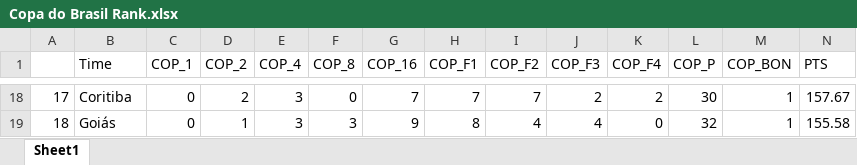
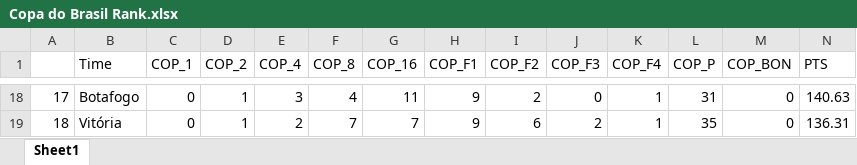
Before and after one commit to adonisdario/data-science, an Excel workbook: brasil-clubes-rank-2024/tabelas/Copa do Brasil Rank.xlsx, sheet Sheet1, drawn as a sheet; only a part is shown, gaps mark what is left out; values as stored, in another font and other column widths than the file's, no cell formats; the diff covers the shown part only; the diff names each change by its address in the sheet, - before the commit and + after, or states it on an @@ line.

```diff
--- a/brasil-clubes-rank-2024/tabelas/Copa do Brasil Rank.xlsx (sheet Sheet1)
+++ b/brasil-clubes-rank-2024/tabelas/Copa do Brasil Rank.xlsx (sheet Sheet1)
-B18 (Time): Coritiba
+B18 (Time): Botafogo
-D18 (COP_2): 2
+D18 (COP_2): 1
-F18 (COP_8): 0
+F18 (COP_8): 4
-G18 (COP_16): 7
+G18 (COP_16): 11
-H18 (COP_F1): 7
+H18 (COP_F1): 9
-I18 (COP_F2): 7
+I18 (COP_F2): 2
-J18 (COP_F3): 2
+J18 (COP_F3): 0
-K18 (COP_F4): 2
+K18 (COP_F4): 1
-L18 (COP_P): 30
+L18 (COP_P): 31
-M18:M19 (COP_BON): 1
+M18:M19 (COP_BON): 0
-N18 (PTS): 157.67
+N18 (PTS): 140.63
-B19 (Time): Goiás
+B19 (Time): Vitória
-E19 (COP_4): 3
+E19 (COP_4): 2
-F19 (COP_8): 3
+F19 (COP_8): 7
-G19 (COP_16): 9
+G19 (COP_16): 7
-H19 (COP_F1): 8
+H19 (COP_F1): 9
-I19 (COP_F2): 4
+I19 (COP_F2): 6
-J19 (COP_F3): 4
+J19 (COP_F3): 2
-K19 (COP_F4): 0
+K19 (COP_F4): 1
-L19 (COP_P): 32
+L19 (COP_P): 35
-N19 (PTS): 155.58
+N19 (PTS): 136.31
```
Also changed, not shown: 1713 edited cells elsewhere in this sheet, cell formats, formulas that keep their value, brasil-clubes-rank-2024/tabelas/Copa dos Campeões Rank.xlsx, brasil-clubes-rank-2024/tabelas/Libertadores Rank.xlsx, 1 other file.
